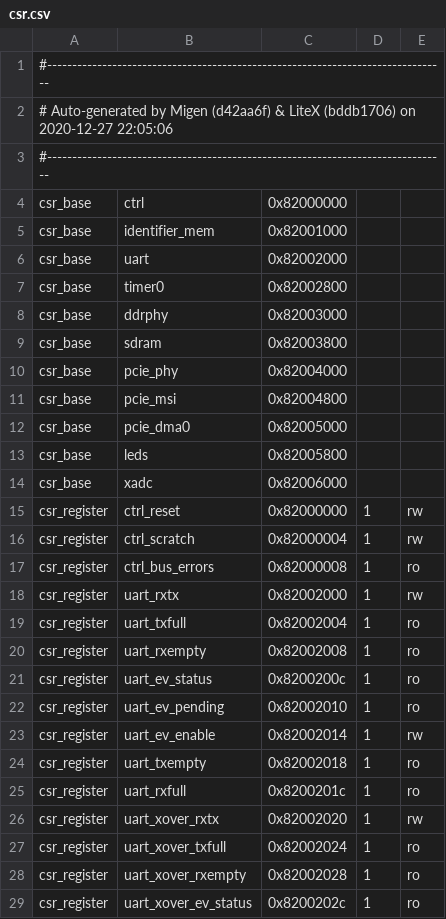
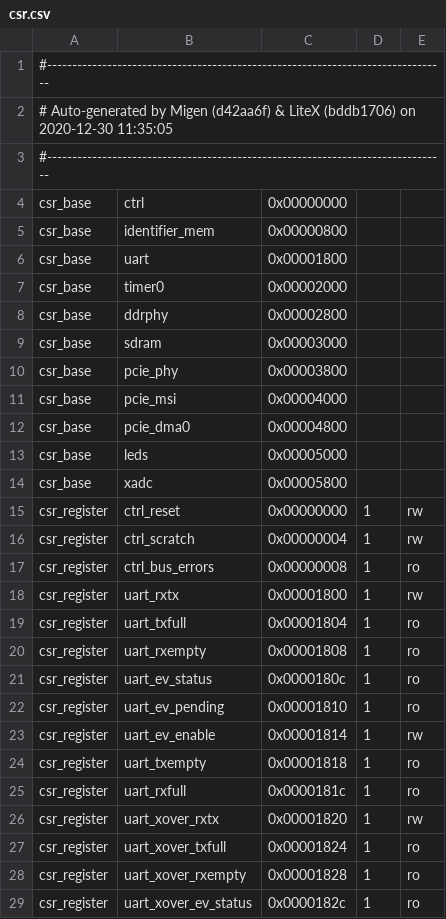
Before and after one commit to coralmw/artix-pcie-shell, a CSV file: csr.csv, drawn as a sheet; only a part is shown; the diff covers the shown part only.

```diff
--- a/csr.csv
+++ b/csr.csv
@@ -1,29 +1,29 @@
 #--------------------------------------------------------------------------------
-# Auto-generated by Migen (d42aa6f) & LiteX (bddb1706) on 2020-12-27 22:05:06
+# Auto-generated by Migen (d42aa6f) & LiteX (bddb1706) on 2020-12-30 11:35:05
 #--------------------------------------------------------------------------------
-csr_base,ctrl,0x82000000,,
-csr_base,identifier_mem,0x82001000,,
-csr_base,uart,0x82002000,,
-csr_base,timer0,0x82002800,,
-csr_base,ddrphy,0x82003000,,
-csr_base,sdram,0x82003800,,
-csr_base,pcie_phy,0x82004000,,
-csr_base,pcie_msi,0x82004800,,
-csr_base,pcie_dma0,0x82005000,,
-csr_base,leds,0x82005800,,
-csr_base,xadc,0x82006000,,
-csr_register,ctrl_reset,0x82000000,1,rw
-csr_register,ctrl_scratch,0x82000004,1,rw
-csr_register,ctrl_bus_errors,0x82000008,1,ro
-csr_register,uart_rxtx,0x82002000,1,rw
-csr_register,uart_txfull,0x82002004,1,ro
-csr_register,uart_rxempty,0x82002008,1,ro
-csr_register,uart_ev_status,0x8200200c,1,ro
-csr_register,uart_ev_pending,0x82002010,1,ro
-csr_register,uart_ev_enable,0x82002014,1,rw
-csr_register,uart_txempty,0x82002018,1,ro
-csr_register,uart_rxfull,0x8200201c,1,ro
-csr_register,uart_xover_rxtx,0x82002020,1,rw
-csr_register,uart_xover_txfull,0x82002024,1,ro
-csr_register,uart_xover_rxempty,0x82002028,1,ro
-csr_register,uart_xover_ev_status,0x8200202c,1,ro
+csr_base,ctrl,0x00000000,,
+csr_base,identifier_mem,0x00000800,,
+csr_base,uart,0x00001800,,
+csr_base,timer0,0x00002000,,
+csr_base,ddrphy,0x00002800,,
+csr_base,sdram,0x00003000,,
+csr_base,pcie_phy,0x00003800,,
+csr_base,pcie_msi,0x00004000,,
+csr_base,pcie_dma0,0x00004800,,
+csr_base,leds,0x00005000,,
+csr_base,xadc,0x00005800,,
+csr_register,ctrl_reset,0x00000000,1,rw
+csr_register,ctrl_scratch,0x00000004,1,rw
+csr_register,ctrl_bus_errors,0x00000008,1,ro
+csr_register,uart_rxtx,0x00001800,1,rw
+csr_register,uart_txfull,0x00001804,1,ro
+csr_register,uart_rxempty,0x00001808,1,ro
+csr_register,uart_ev_status,0x0000180c,1,ro
+csr_register,uart_ev_pending,0x00001810,1,ro
+csr_register,uart_ev_enable,0x00001814,1,rw
+csr_register,uart_txempty,0x00001818,1,ro
+csr_register,uart_rxfull,0x0000181c,1,ro
+csr_register,uart_xover_rxtx,0x00001820,1,rw
+csr_register,uart_xover_txfull,0x00001824,1,ro
+csr_register,uart_xover_rxempty,0x00001828,1,ro
+csr_register,uart_xover_ev_status,0x0000182c,1,ro
```
Also changed, not shown: 1 added row, 6 removed rows and 88 edited cells elsewhere in this file, 2 other files.
